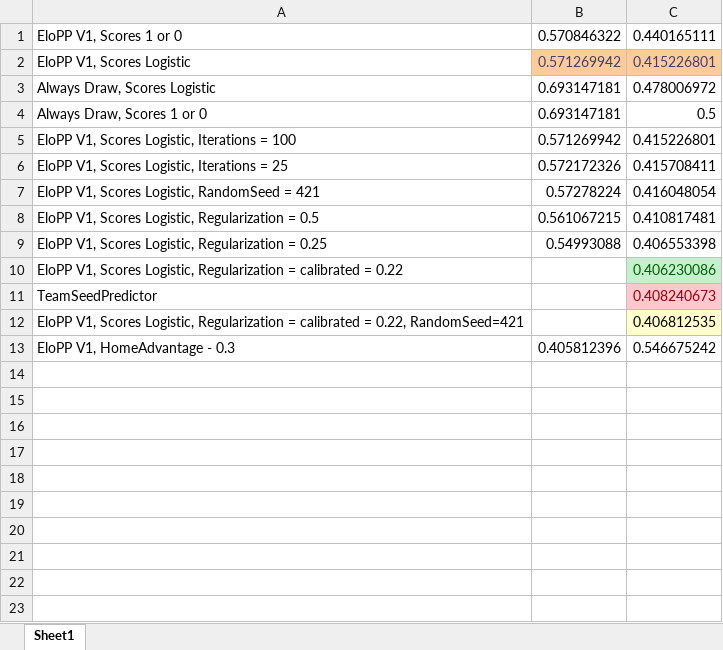
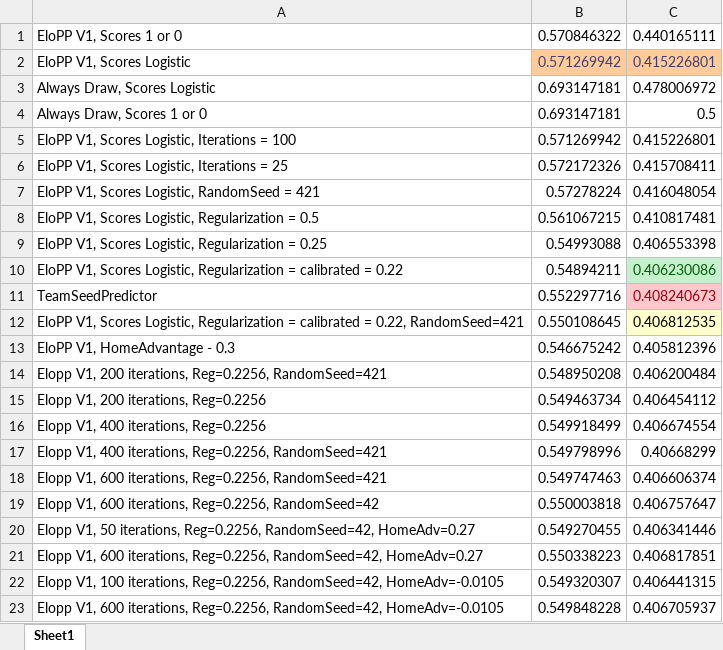
Before and after one commit to sytelus/MarchMadness2014, an Excel workbook: ExperimentsResults.xlsx, sheet Sheet1, drawn as a sheet; values as stored, in another font and other column widths than the file's, no borders; the diff names each change by its address in the sheet, - before the commit and + after, or states it on an @@ line.

Commit message:
Refactoring, home adv calibration

```diff
--- a/ExperimentsResults.xlsx (sheet Sheet1)
+++ b/ExperimentsResults.xlsx (sheet Sheet1)
-B10: (empty)
+B10: 0.54894211
-B11: (empty)
+B11: 0.552297716
-B12: (empty)
+B12: 0.550108645
-B13: 0.405812396
+B13: 0.546675242
-C13: 0.546675242
+C13: 0.405812396
+row 14: Elopp V1, 200 iterations, Reg=0.2256, RandomSeed=421 | 0.548950208 | 0.406200484
+row 15: Elopp V1, 200 iterations, Reg=0.2256 | 0.549463734 | 0.406454112
+row 16: Elopp V1, 400 iterations, Reg=0.2256 | 0.549918499 | 0.406674554
+row 17: Elopp V1, 400 iterations, Reg=0.2256, RandomSeed=421 | 0.549798996 | 0.40668299
+row 18: Elopp V1, 600 iterations, Reg=0.2256, RandomSeed=421 | 0.549747463 | 0.406606374
+row 19: Elopp V1, 600 iterations, Reg=0.2256, RandomSeed=42 | 0.550003818 | 0.406757647
+row 20: Elopp V1, 50 iterations, Reg=0.2256, RandomSeed=42, HomeAdv=0.27 | 0.549270455 | 0.406341446
+row 21: Elopp V1, 600 iterations, Reg=0.2256, RandomSeed=42, HomeAdv=0.27 | 0.550338223 | 0.406817851
+row 22: Elopp V1, 100 iterations, Reg=0.2256, RandomSeed=42, HomeAdv=-0.0105 | 0.549320307 | 0.406441315
+row 23: Elopp V1, 600 iterations, Reg=0.2256, RandomSeed=42, HomeAdv=-0.0105 | 0.549848228 | 0.406705937
```
Also changed, not shown: 9 other files.
